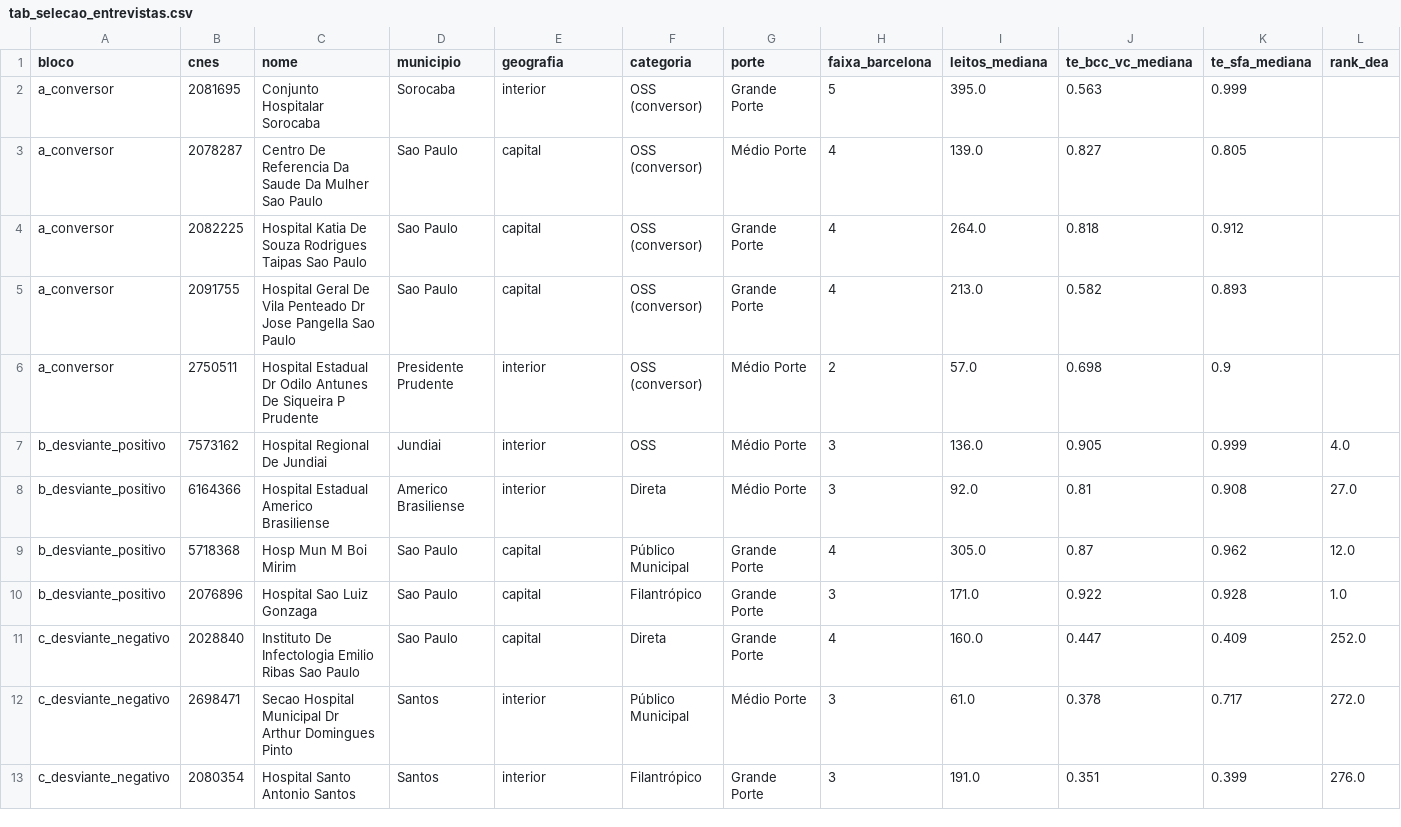
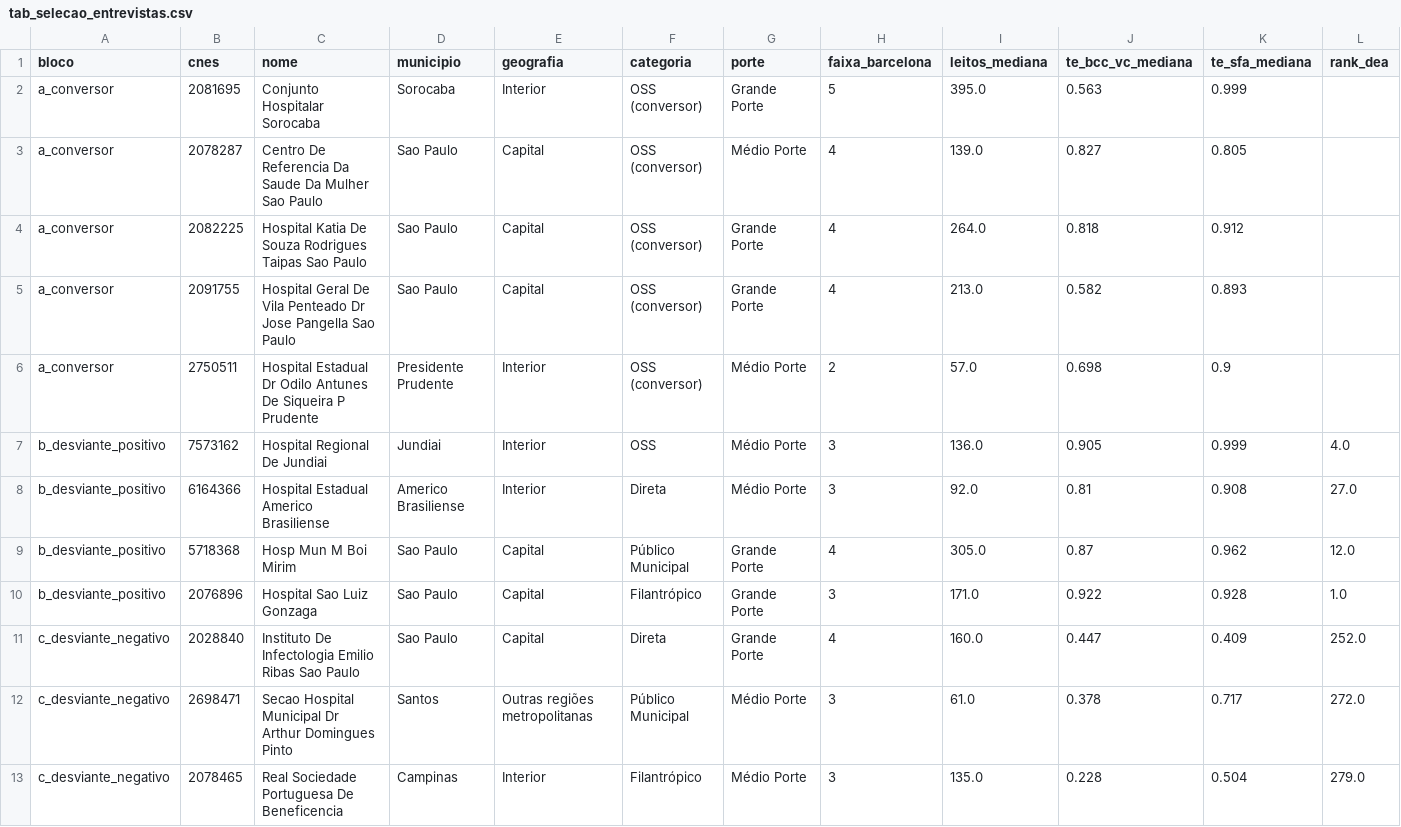
Before and after one commit to JoaoEPGarcia/gestao-hospitalar-sus-sp, a CSV file: analises/tabelas/tab_selecao_entrevistas.csv, drawn as a sheet; only a part is shown; removed rows and columns are numbered as before the commit, all else as after; rows hold the shown columns only; the diff covers the shown part only; the diff names each change by its address in the sheet, - before the commit and + after, or states it on an @@ line.

```diff
--- a/analises/tabelas/tab_selecao_entrevistas.csv
+++ b/analises/tabelas/tab_selecao_entrevistas.csv
-E2 (geografia): interior
+E2 (geografia): Interior
-E3:E5 (geografia): capital
+E3:E5 (geografia): Capital
-E6:E8 (geografia): interior
+E6:E8 (geografia): Interior
-E9:E11 (geografia): capital
+E9:E11 (geografia): Capital
-E12 (geografia): interior
+E12 (geografia): Outras regiões metropolitanas
-row 13: c_desviante_negativo | 2080354 | Hospital Santo Antonio Santos | Santos | interior | Filantrópico | Grande Porte | 3 | 191.0 | 0.351 | 0.399 | 276.0
+row 13: c_desviante_negativo | 2078465 | Real Sociedade Portuguesa De Beneficencia | Campinas | Interior | Filantrópico | Médio Porte | 3 | 135.0 | 0.228 | 0.504 | 279.0
```
Also changed, not shown: 12 edited cells elsewhere in this file, analises/tabelas/tab_sel_conversores_trajetoria.csv, 15 other files.
